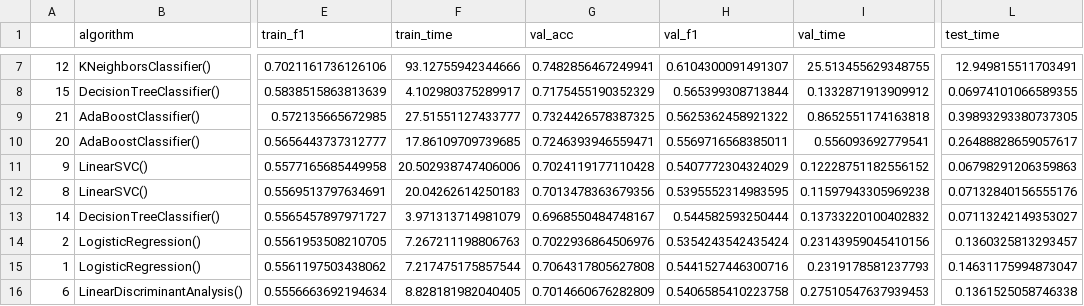
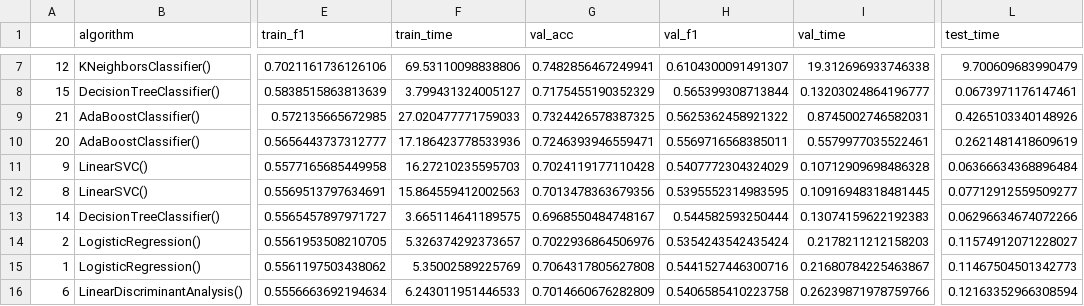
Before and after one commit to davefriesen/wildfire-risk, a CSV file: src/results_table.csv, drawn as a sheet; only a part is shown, gaps mark what is left out; the diff covers the shown part only; the diff names each change by its address in the sheet, - before the commit and + after, or states it on an @@ line.

```diff
--- a/src/results_table.csv
+++ b/src/results_table.csv
-F7 (train_time): 93.12755942344666
+F7 (train_time): 69.53110098838806
-I7 (val_time): 25.513455629348755
+I7 (val_time): 19.312696933746338
-L7 (test_time): 12.949815511703491
+L7 (test_time): 9.700609683990479
-F8 (train_time): 4.102980375289917
+F8 (train_time): 3.799431324005127
-I8 (val_time): 0.1332871913909912
+I8 (val_time): 0.13203024864196777
-L8 (test_time): 0.06974101066589355
+L8 (test_time): 0.0673971176147461
-F9 (train_time): 27.51551127433777
+F9 (train_time): 27.020477771759033
-I9 (val_time): 0.8652551174163818
+I9 (val_time): 0.8745002746582031
-L9 (test_time): 0.39893293380737305
+L9 (test_time): 0.4265103340148926
-F10 (train_time): 17.86109709739685
+F10 (train_time): 17.186423778533936
-I10 (val_time): 0.556093692779541
+I10 (val_time): 0.5579977035522461
-L10 (test_time): 0.26488828659057617
+L10 (test_time): 0.2621481418609619
-F11 (train_time): 20.502938747406006
+F11 (train_time): 16.27210235595703
-I11 (val_time): 0.12228751182556152
+I11 (val_time): 0.10712909698486328
-L11 (test_time): 0.06798291206359863
+L11 (test_time): 0.06366634368896484
-F12 (train_time): 20.04262614250183
+F12 (train_time): 15.864559412002563
-I12 (val_time): 0.11597943305969238
+I12 (val_time): 0.10916948318481445
-L12 (test_time): 0.07132840156555176
+L12 (test_time): 0.07712912559509277
-F13 (train_time): 3.971313714981079
+F13 (train_time): 3.665114641189575
-I13 (val_time): 0.13733220100402832
+I13 (val_time): 0.13074159622192383
-L13 (test_time): 0.07113242149353027
+L13 (test_time): 0.06296634674072266
-F14 (train_time): 7.267211198806763
+F14 (train_time): 5.326374292373657
-I14 (val_time): 0.23143959045410156
+I14 (val_time): 0.2178211212158203
-L14 (test_time): 0.1360325813293457
+L14 (test_time): 0.11574912071228027
-F15 (train_time): 7.217475175857544
+F15 (train_time): 5.35002589225769
-I15 (val_time): 0.2319178581237793
+I15 (val_time): 0.21680784225463867
-L15 (test_time): 0.14631175994873047
+L15 (test_time): 0.11467504501342773
-F16 (train_time): 8.828181982040405
+F16 (train_time): 6.243011951446533
-I16 (val_time): 0.27510547637939453
+I16 (val_time): 0.26239871978759766
-L16 (test_time): 0.1361525058746338
+L16 (test_time): 0.12163352966308594
```
Also changed, not shown: 62 edited cells elsewhere in this file, 2 other files.
